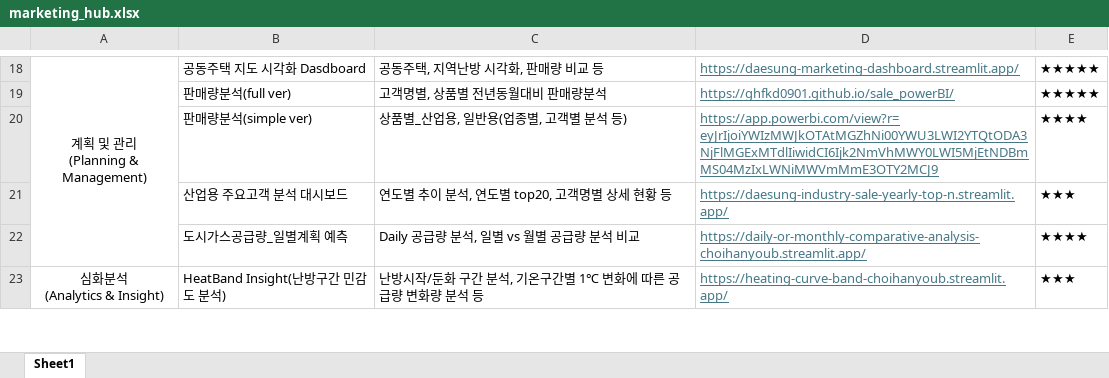
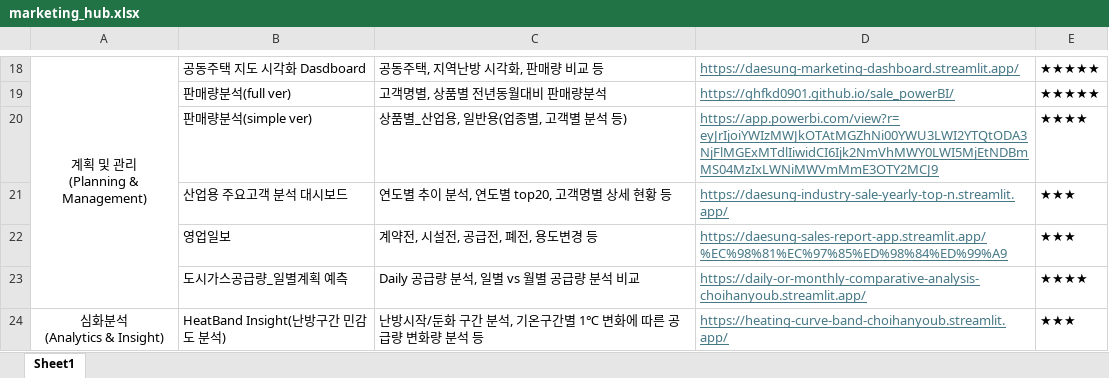
Before and after one commit to Han11112222/DSE-Marketing-Division-Smart-Hub, an Excel workbook: marketing_hub.xlsx, sheet Sheet1, drawn as a sheet; only a part is shown, gaps mark what is left out; values as stored, in another font and other column widths than the file's, no borders; the diff names each change by its address in the sheet, - before the commit and + after, or states it on an @@ line.

Commit message:
Add files via upload

```diff
--- a/marketing_hub.xlsx (sheet Sheet1)
+++ b/marketing_hub.xlsx (sheet Sheet1)
+row 22:  | 영업일보 | 계약전, 시설전, 공급전, 폐전, 용도변경 등 | https://daesung-sales-report-app.streamlit.app/%EC%98%81%EC%97%85%ED%98%84%ED%99%A9 | ★★★
```
